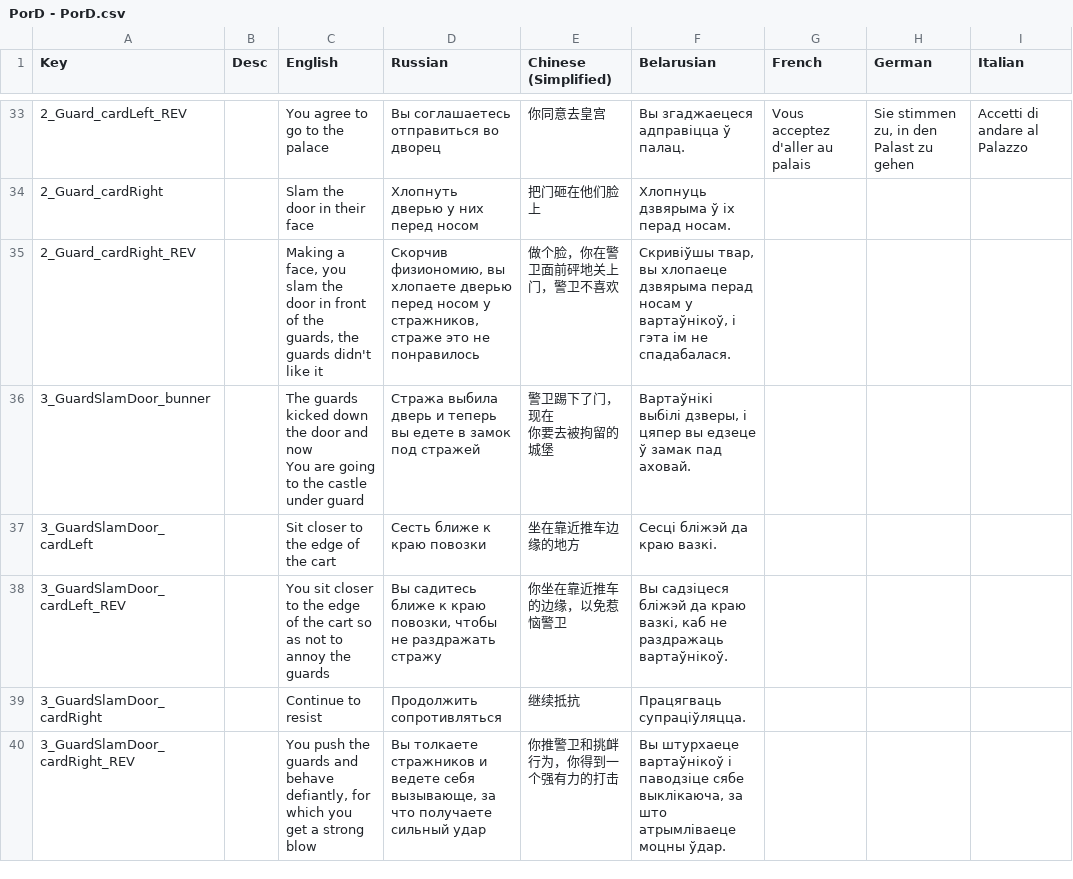
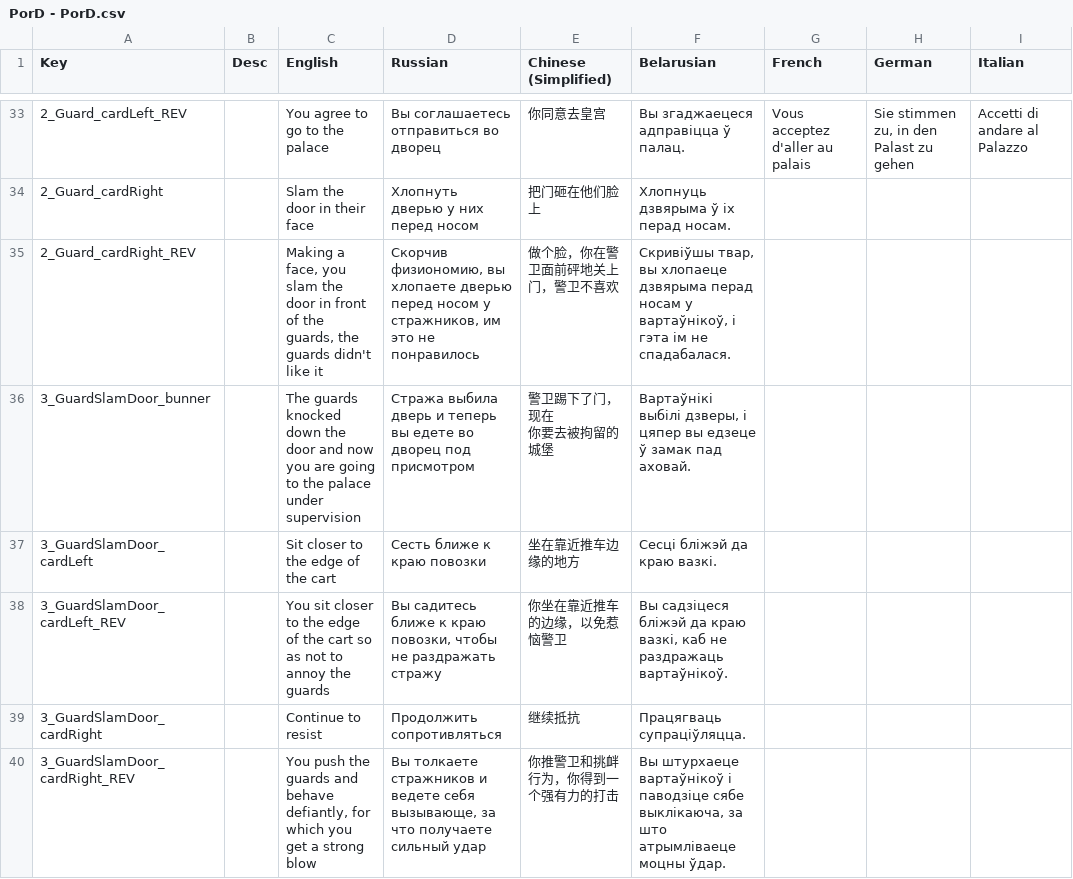
Before and after one commit to Shlembert/CardProject, a CSV file: Assets/Resources/PorD - PorD.csv, drawn as a sheet; only a part is shown, gaps mark what is left out; ↵ is a line break in a cell; the diff covers the shown part only; the diff names each change by its address in the sheet, - before the commit and + after, or states it on an @@ line.

```diff
--- a/Assets/Resources/PorD - PorD.csv
+++ b/Assets/Resources/PorD - PorD.csv
-D35 (Russian): …у стражников, страже это не…
+D35 (Russian): …у стражников, им это не…
-C36 (English): The guards kicked down the door and now ↵ You are going to the castle under guard
+C36 (English): The guards knocked down the door and now you are going to the palace under supervision
-D36 (Russian): …вы едете в замок под стражей
+D36 (Russian): …вы едете во дворец под присмотром
```
Also changed, not shown: 20 added rows and 6 edited cells elsewhere in this file, 20 other files.
